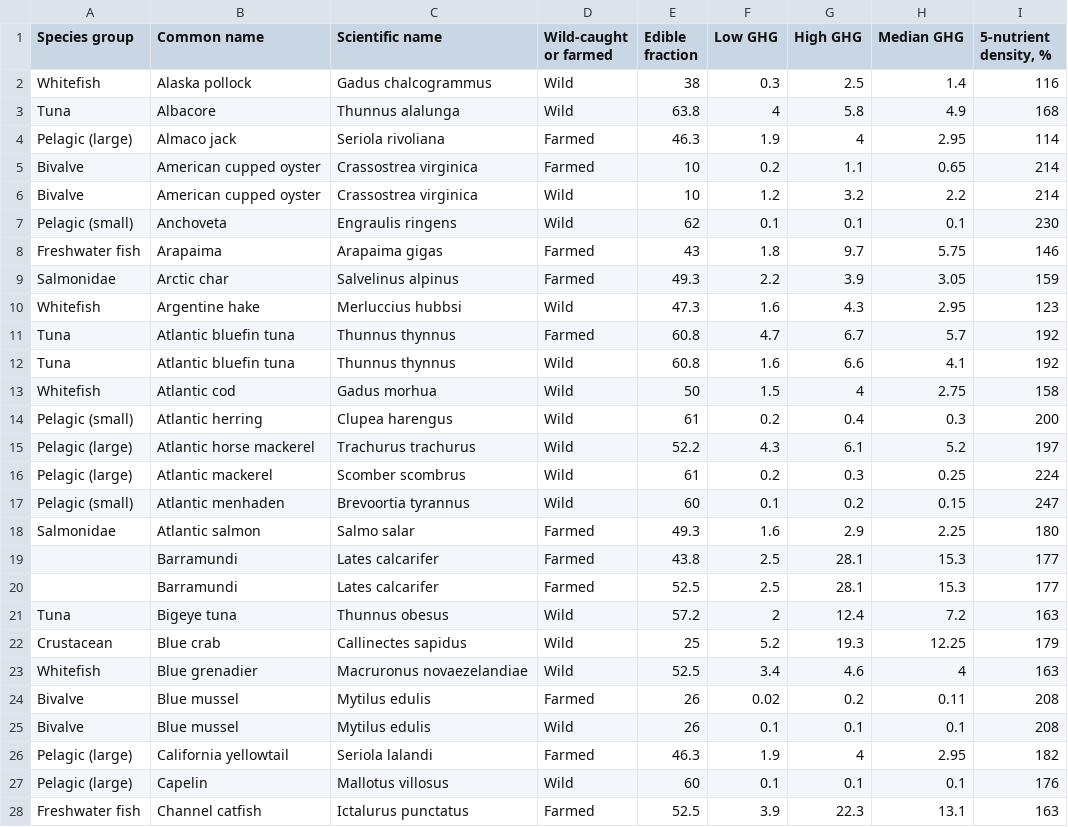
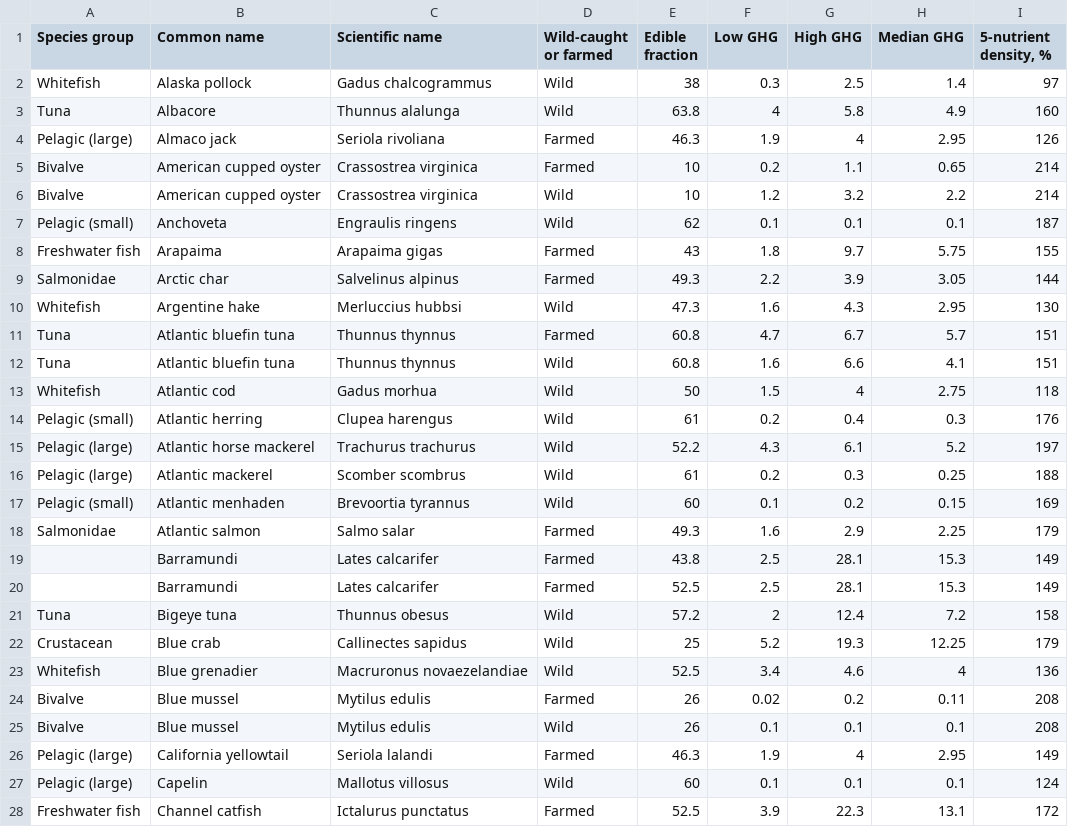
Before and after one commit to jpwrobinson/UKSeafood, a CSV file: Table_S1.csv, drawn as a sheet; only a part is shown; the diff covers the shown part only.

```diff
--- a/Table_S1.csv
+++ b/Table_S1.csv
@@ -1,28 +1,28 @@
 "Species group","Common name","Scientific name","Wild-caught or farmed","Edible fraction","Low GHG","High GHG","Median GHG","5-nutrient density, %"
-"Whitefish","Alaska pollock","Gadus chalcogrammus","Wild",38,0.3,2.5,1.4,116
-"Tuna","Albacore","Thunnus alalunga","Wild",63.8,4,5.8,4.9,168
-"Pelagic (large)","Almaco jack","Seriola rivoliana","Farmed",46.3,1.9,4,2.95,114
+"Whitefish","Alaska pollock","Gadus chalcogrammus","Wild",38,0.3,2.5,1.4,97
+"Tuna","Albacore","Thunnus alalunga","Wild",63.8,4,5.8,4.9,160
+"Pelagic (large)","Almaco jack","Seriola rivoliana","Farmed",46.3,1.9,4,2.95,126
 "Bivalve","American cupped oyster","Crassostrea virginica","Farmed",10,0.2,1.1,0.65,214
 "Bivalve","American cupped oyster","Crassostrea virginica","Wild",10,1.2,3.2,2.2,214
-"Pelagic (small)","Anchoveta","Engraulis ringens","Wild",62,0.1,0.1,0.1,230
-"Freshwater fish","Arapaima","Arapaima gigas","Farmed",43,1.8,9.7,5.75,146
-"Salmonidae","Arctic char","Salvelinus alpinus","Farmed",49.3,2.2,3.9,3.05,159
-"Whitefish","Argentine hake","Merluccius hubbsi","Wild",47.3,1.6,4.3,2.95,123
-"Tuna","Atlantic bluefin tuna","Thunnus thynnus","Farmed",60.8,4.7,6.7,5.7,192
-"Tuna","Atlantic bluefin tuna","Thunnus thynnus","Wild",60.8,1.6,6.6,4.1,192
-"Whitefish","Atlantic cod","Gadus morhua","Wild",50,1.5,4,2.75,158
-"Pelagic (small)","Atlantic herring","Clupea harengus","Wild",61,0.2,0.4,0.3,200
+"Pelagic (small)","Anchoveta","Engraulis ringens","Wild",62,0.1,0.1,0.1,187
+"Freshwater fish","Arapaima","Arapaima gigas","Farmed",43,1.8,9.7,5.75,155
+"Salmonidae","Arctic char","Salvelinus alpinus","Farmed",49.3,2.2,3.9,3.05,144
+"Whitefish","Argentine hake","Merluccius hubbsi","Wild",47.3,1.6,4.3,2.95,130
+"Tuna","Atlantic bluefin tuna","Thunnus thynnus","Farmed",60.8,4.7,6.7,5.7,151
+"Tuna","Atlantic bluefin tuna","Thunnus thynnus","Wild",60.8,1.6,6.6,4.1,151
+"Whitefish","Atlantic cod","Gadus morhua","Wild",50,1.5,4,2.75,118
+"Pelagic (small)","Atlantic herring","Clupea harengus","Wild",61,0.2,0.4,0.3,176
 "Pelagic (large)","Atlantic horse mackerel","Trachurus trachurus","Wild",52.2,4.3,6.1,5.2,197
-"Pelagic (large)","Atlantic mackerel","Scomber scombrus","Wild",61,0.2,0.3,0.25,224
-"Pelagic (small)","Atlantic menhaden","Brevoortia tyrannus","Wild",60,0.1,0.2,0.15,247
-"Salmonidae","Atlantic salmon","Salmo salar","Farmed",49.3,1.6,2.9,2.25,180
- ,"Barramundi","Lates calcarifer","Farmed",43.8,2.5,28.1,15.3,177
- ,"Barramundi","Lates calcarifer","Farmed",52.5,2.5,28.1,15.3,177
-"Tuna","Bigeye tuna","Thunnus obesus","Wild",57.2,2,12.4,7.2,163
+"Pelagic (large)","Atlantic mackerel","Scomber scombrus","Wild",61,0.2,0.3,0.25,188
+"Pelagic (small)","Atlantic menhaden","Brevoortia tyrannus","Wild",60,0.1,0.2,0.15,169
+"Salmonidae","Atlantic salmon","Salmo salar","Farmed",49.3,1.6,2.9,2.25,179
+ ,"Barramundi","Lates calcarifer","Farmed",43.8,2.5,28.1,15.3,149
+ ,"Barramundi","Lates calcarifer","Farmed",52.5,2.5,28.1,15.3,149
+"Tuna","Bigeye tuna","Thunnus obesus","Wild",57.2,2,12.4,7.2,158
 "Crustacean","Blue crab","Callinectes sapidus","Wild",25,5.2,19.3,12.25,179
-"Whitefish","Blue grenadier","Macruronus novaezelandiae","Wild",52.5,3.4,4.6,4,163
+"Whitefish","Blue grenadier","Macruronus novaezelandiae","Wild",52.5,3.4,4.6,4,136
 "Bivalve","Blue mussel","Mytilus edulis","Farmed",26,0.02,0.2,0.11,208
 "Bivalve","Blue mussel","Mytilus edulis","Wild",26,0.1,0.1,0.1,208
-"Pelagic (large)","California yellowtail","Seriola lalandi","Farmed",46.3,1.9,4,2.95,182
-"Pelagic (large)","Capelin","Mallotus villosus","Wild",60,0.1,0.1,0.1,176
-"Freshwater fish","Channel catfish","Ictalurus punctatus","Farmed",52.5,3.9,22.3,13.1,163
+"Pelagic (large)","California yellowtail","Seriola lalandi","Farmed",46.3,1.9,4,2.95,149
+"Pelagic (large)","Capelin","Mallotus villosus","Wild",60,0.1,0.1,0.1,124
+"Freshwater fish","Channel catfish","Ictalurus punctatus","Farmed",52.5,3.9,22.3,13.1,172
```
Also changed, not shown: 66 edited cells elsewhere in this file, Table_S2.csv, data/UK_GHG_nutrient_catch.csv, 15 other files.
